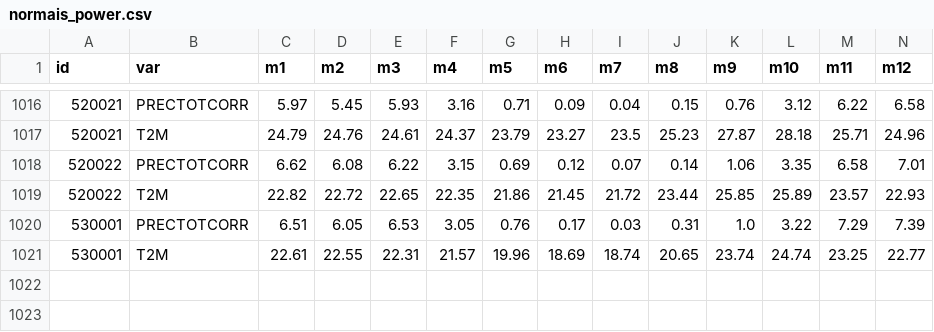
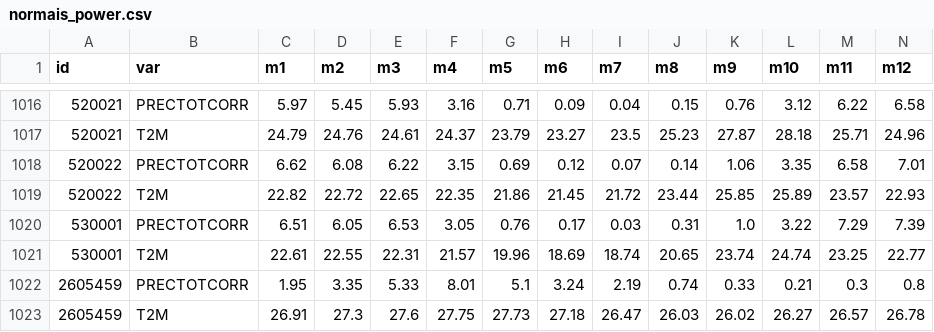
Before and after one commit to ladriasces/Monitor-El-Nino, a CSV file: data/ref/normais_power.csv, drawn as a sheet; only a part is shown, gaps mark what is left out; the diff names each change by its address in the sheet, - before the commit and + after, or states it on an @@ line.

```diff
--- a/data/ref/normais_power.csv
+++ b/data/ref/normais_power.csv
+row 1022: 2605459 | PRECTOTCORR | 1.95 | 3.35 | 5.33 | 8.01 | 5.1 | 3.24 | 2.19 | 0.74 | 0.33 | 0.21 | 0.3 | 0.8
+row 1023: 2605459 | T2M | 26.91 | 27.3 | 27.6 | 27.75 | 27.73 | 27.18 | 26.47 | 26.03 | 26.02 | 26.27 | 26.57 | 26.78
```
Also changed, not shown: 9 other files.
